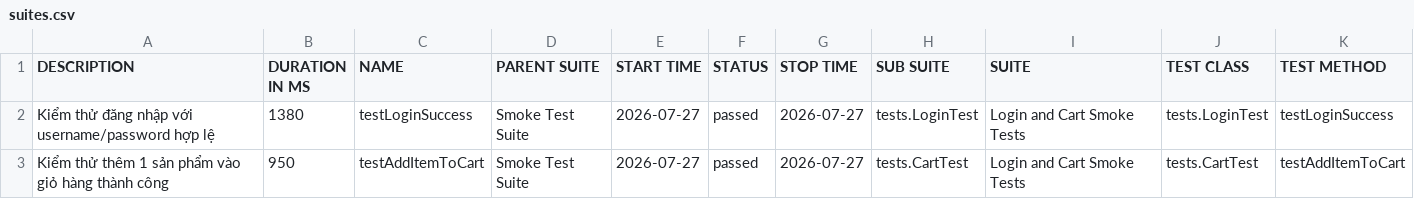
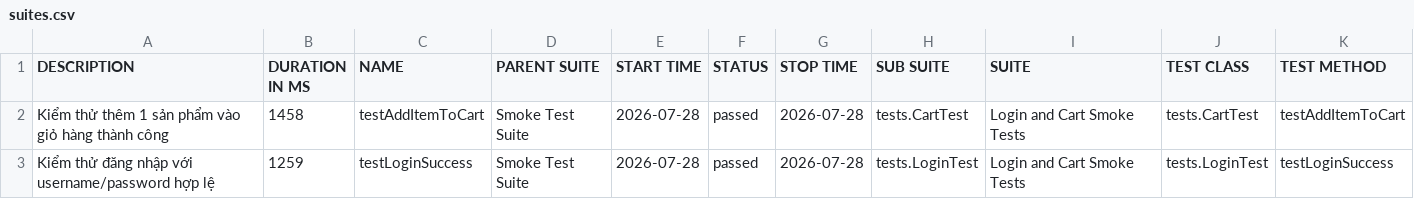
Before and after one commit to binhnguyen1406/buoi11, a CSV file: data/suites.csv, drawn as a sheet.

```diff
--- a/data/suites.csv
+++ b/data/suites.csv
@@ -1,3 +1,3 @@
 "DESCRIPTION","DURATION IN MS","NAME","PARENT SUITE","START TIME","STATUS","STOP TIME","SUB SUITE","SUITE","TEST CLASS","TEST METHOD"
-"Kiểm thử đăng nhập với username/password hợp lệ","1380","testLoginSuccess","Smoke Test Suite","2026-07-27","passed","2026-07-27","tests.LoginTest","Login and Cart Smoke Tests","tests.LoginTest","testLoginSuccess"
-"Kiểm thử thêm 1 sản phẩm vào giỏ hàng thành công","950","testAddItemToCart","Smoke Test Suite","2026-07-27","passed","2026-07-27","tests.CartTest","Login and Cart Smoke Tests","tests.CartTest","testAddItemToCart"
+"Kiểm thử thêm 1 sản phẩm vào giỏ hàng thành công","1458","testAddItemToCart","Smoke Test Suite","2026-07-28","passed","2026-07-28","tests.CartTest","Login and Cart Smoke Tests","tests.CartTest","testAddItemToCart"
+"Kiểm thử đăng nhập với username/password hợp lệ","1259","testLoginSuccess","Smoke Test Suite","2026-07-28","passed","2026-07-28","tests.LoginTest","Login and Cart Smoke Tests","tests.LoginTest","testLoginSuccess"
```
Also changed, not shown: 32 other files.
